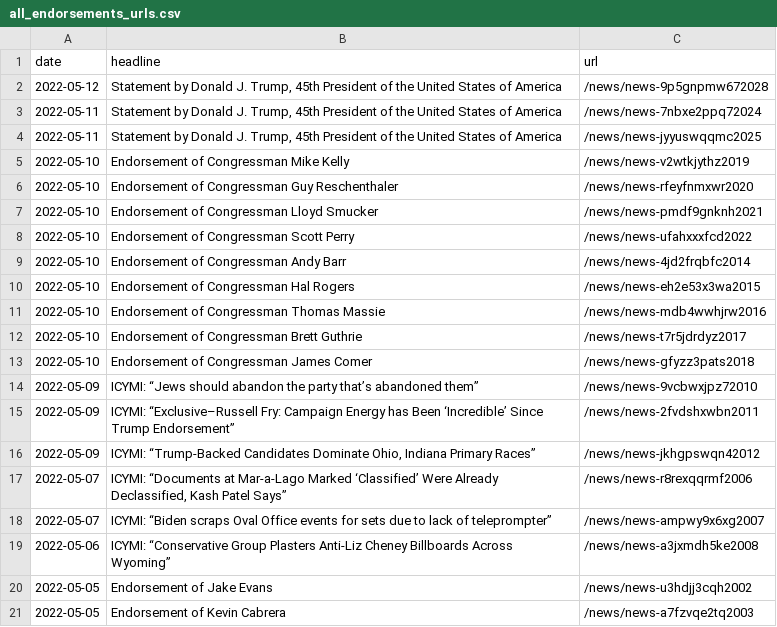
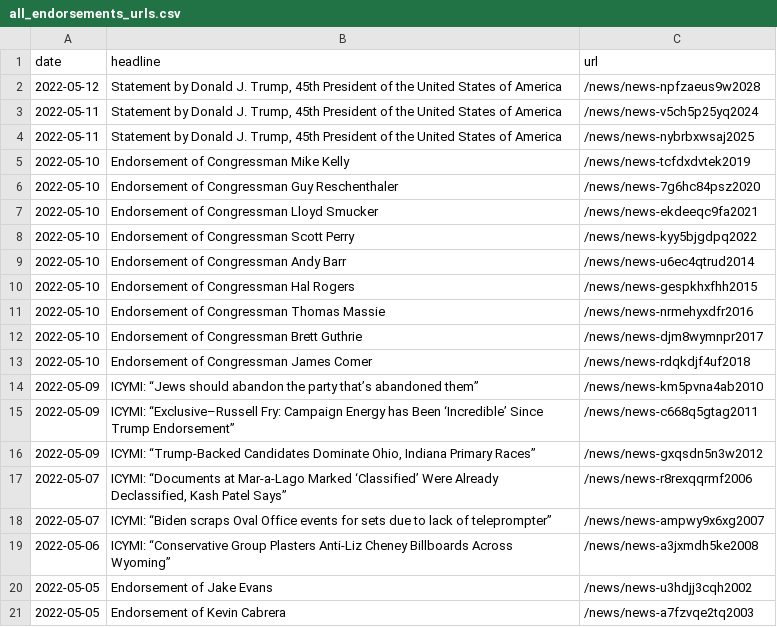
Before and after one commit to gridviz/trump-releases, a CSV file: data/all_endorsements_urls.csv, drawn as a sheet.

```diff
--- a/data/all_endorsements_urls.csv
+++ b/data/all_endorsements_urls.csv
@@ -1,17 +1,17 @@
 date,headline,url
-2022-05-12,"Statement by Donald J. Trump, 45th President of the United States of America",/news/news-9p5gnpmw672028
-2022-05-11,"Statement by Donald J. Trump, 45th President of the United States of America",/news/news-7nbxe2ppq72024
-2022-05-11,"Statement by Donald J. Trump, 45th President of the United States of America",/news/news-jyyuswqqmc2025
-2022-05-10,Endorsement of Congressman Mike Kelly,/news/news-v2wtkjythz2019
-2022-05-10,Endorsement of Congressman Guy Reschenthaler,/news/news-rfeyfnmxwr2020
-2022-05-10,Endorsement of Congressman Lloyd Smucker,/news/news-pmdf9gnknh2021
-2022-05-10,Endorsement of Congressman Scott Perry,/news/news-ufahxxxfcd2022
-2022-05-10,Endorsement of Congressman Andy Barr,/news/news-4jd2frqbfc2014
-2022-05-10,Endorsement of Congressman Hal Rogers,/news/news-eh2e53x3wa2015
-2022-05-10,Endorsement of Congressman Thomas Massie,/news/news-mdb4wwhjrw2016
-2022-05-10,Endorsement of Congressman Brett Guthrie,/news/news-t7r5jdrdyz2017
-2022-05-10,Endorsement of Congressman James Comer,/news/news-gfyzz3pats2018
-2022-05-09,ICYMI: “Jews should abandon the party that’s abandoned them”,/news/news-9vcbwxjpz72010
-2022-05-09,ICYMI: “Exclusive–Russell Fry: Campaign Energy has Been ‘Incredible’ Since Trump Endorsement”,/news/news-2fvdshxwbn2011
-2022-05-09,"ICYMI: “Trump-Backed Candidates Dominate Ohio, Indiana Primary Races”",/news/news-jkhgpswqn42012
+2022-05-12,"Statement by Donald J. Trump, 45th President of the United States of America",/news/news-npfzaeus9w2028
+2022-05-11,"Statement by Donald J. Trump, 45th President of the United States of America",/news/news-v5ch5p25yq2024
+2022-05-11,"Statement by Donald J. Trump, 45th President of the United States of America",/news/news-nybrbxwsaj2025
+2022-05-10,Endorsement of Congressman Mike Kelly,/news/news-tcfdxdvtek2019
+2022-05-10,Endorsement of Congressman Guy Reschenthaler,/news/news-7g6hc84psz2020
+2022-05-10,Endorsement of Congressman Lloyd Smucker,/news/news-ekdeeqc9fa2021
+2022-05-10,Endorsement of Congressman Scott Perry,/news/news-kyy5bjgdpq2022
+2022-05-10,Endorsement of Congressman Andy Barr,/news/news-u6ec4qtrud2014
+2022-05-10,Endorsement of Congressman Hal Rogers,/news/news-gespkhxfhh2015
+2022-05-10,Endorsement of Congressman Thomas Massie,/news/news-nrmehyxdfr2016
+2022-05-10,Endorsement of Congressman Brett Guthrie,/news/news-djm8wymnpr2017
+2022-05-10,Endorsement of Congressman James Comer,/news/news-rdqkdjf4uf2018
+2022-05-09,ICYMI: “Jews should abandon the party that’s abandoned them”,/news/news-km5pvna4ab2010
+2022-05-09,ICYMI: “Exclusive–Russell Fry: Campaign Energy has Been ‘Incredible’ Since Trump Endorsement”,/news/news-c668q5gtag2011
+2022-05-09,"ICYMI: “Trump-Backed Candidates Dominate Ohio, Indiana Primary Races”",/news/news-gxqsdn5n3w2012
 2022-05-07,"ICYMI: “Documents at Mar-a-Lago Marked ‘Classified’ Were Already Declassified, Kash Patel Says”",/news/news-r8rexqqrmf2006
```
Also changed, not shown: data/processed/all_press_releases_latest.csv, 1 other file.
